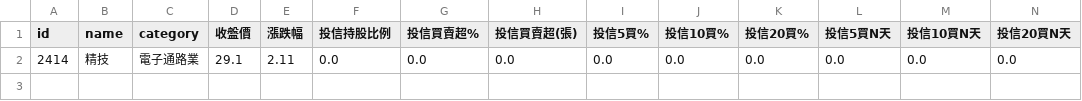
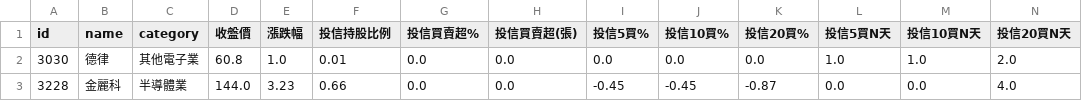
Before and after one commit to itony215/stock_data, a CSV file: data/年月營收增.csv, drawn as a sheet; only a part is shown; removed rows and columns are numbered as before the commit, all else as after; rows hold the shown columns only; the diff names each change by its address in the sheet, - before the commit and + after, or states it on an @@ line.

```diff
--- a/data/年月營收增.csv
+++ b/data/年月營收增.csv
-row 2: 2414 | 精技 | 電子通路業 | 29.1 | 2.11 | 0.0 | 0.0 | 0.0 | 0.0 | 0.0 | 0.0 | 0.0 | 0.0 | 0.0
+row 2: 3030 | 德律 | 其他電子業 | 60.8 | 1.0 | 0.01 | 0.0 | 0.0 | 0.0 | 0.0 | 0.0 | 1.0 | 1.0 | 2.0
+row 3: 3228 | 金麗科 | 半導體業 | 144.0 | 3.23 | 0.66 | 0.0 | 0.0 | -0.45 | -0.45 | -0.87 | 0.0 | 0.0 | 4.0
```
Also changed, not shown: data/投信10日以上無買入_今日買入.csv, data/空方標的.csv, 6 other files.
